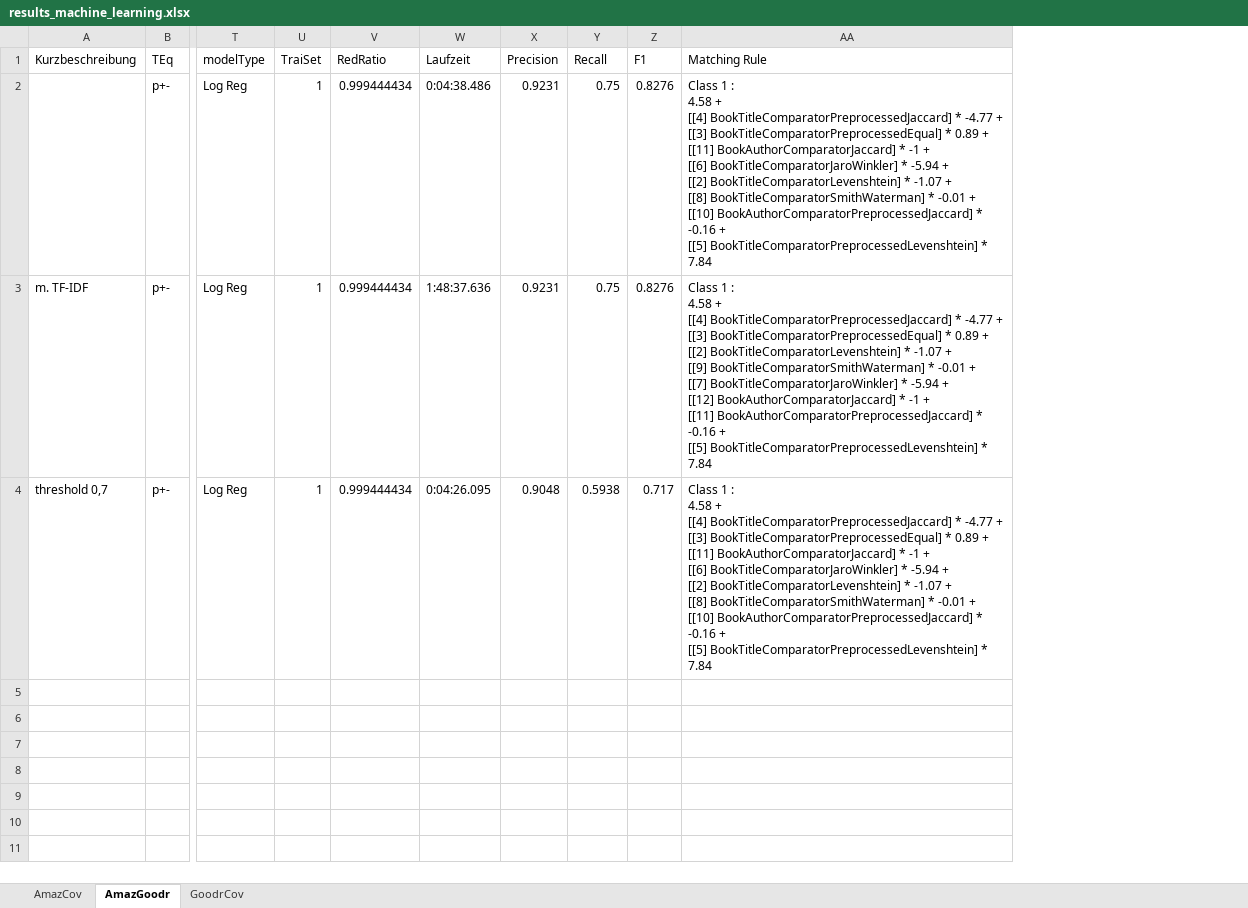
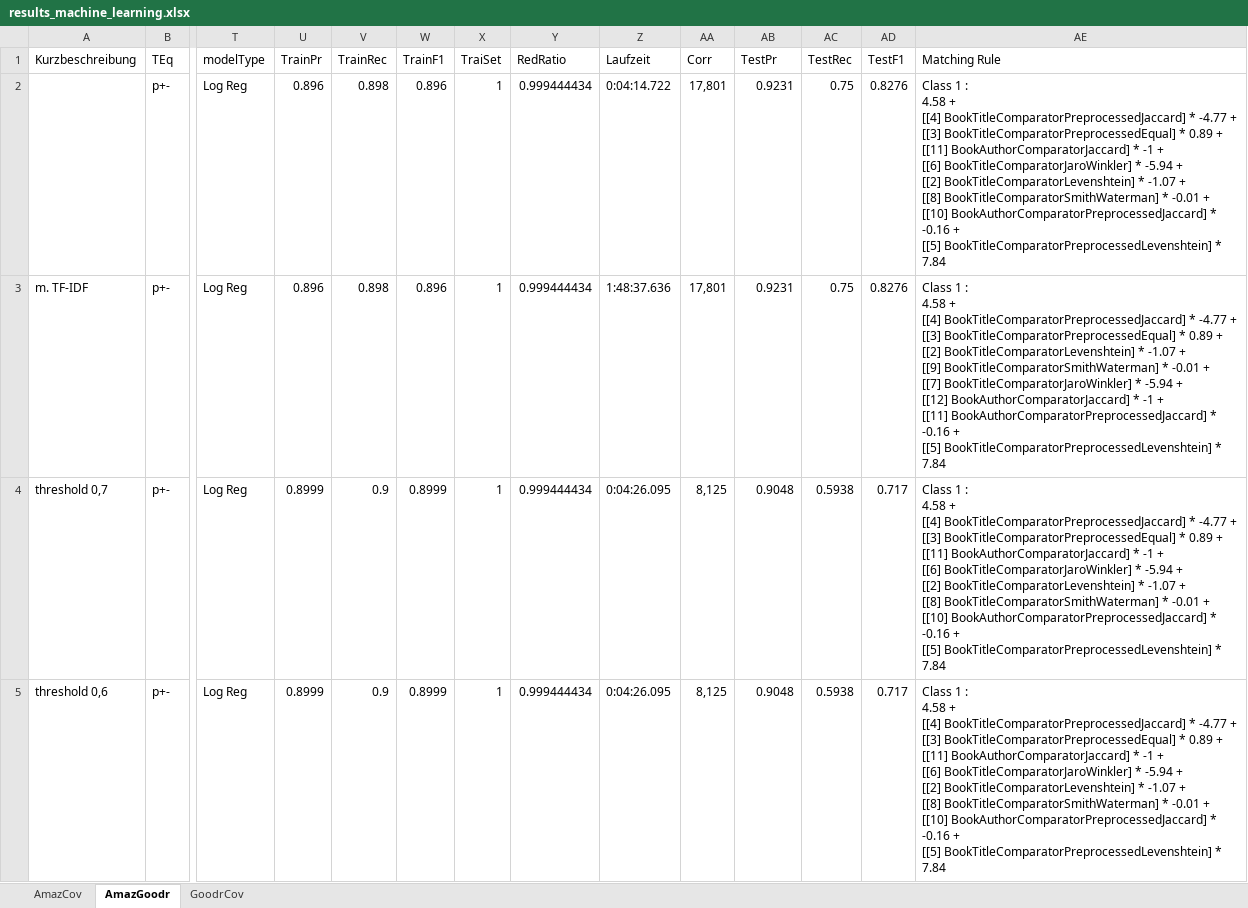
Before and after one commit to RaiiZen1/WebDataProject, an Excel workbook: data/output/results/results_machine_learning.xlsx, sheet AmazGoodr, drawn as a sheet; only a part is shown, gaps mark what is left out; values as stored, in another font and other column widths than the file's, no borders; table styles not drawn; addresses are those after the commit; rows hold the shown columns only; ↵ is a line break in a cell; the diff covers the shown part only; the diff names each change by its address in the sheet, - before the commit and + after, or states it on an @@ line.

Commit message:
some tests

```diff
--- a/data/output/results/results_machine_learning.xlsx (sheet AmazGoodr)
+++ b/data/output/results/results_machine_learning.xlsx (sheet AmazGoodr)
+column U (TrainPr), rows 2-4: 0.896 | 0.896 | 0.8999
+column V (TrainRec), rows 2-4: 0.898 | 0.898 | 0.9
+column W (TrainF1), rows 2-4: 0.896 | 0.896 | 0.8999
+column AA (Corr), rows 2-4: 17,801 | 17,801 | 8,125
-AB1: Precision
+AB1: TestPr
-AC1: Recall
+AC1: TestRec
-AD1: F1
+AD1: TestF1
-Z2 (Laufzeit): 0:04:38.486
+Z2 (Laufzeit): 0:04:14.722
+row 5: threshold 0,6 | p+- | Log Reg | 0.8999 | 0.9 | 0.8999 | 1 | 0.999444434 | 0:04:26.095 | 8,125 | 0.9048 | 0.5938 | 0.717 | Class 1 : ↵ 4.58 + ↵ [[4] BookTitleComparatorPreprocessedJaccard] * -4.77 + ↵ [[3] BookTitleComparatorPreprocessedEqual] * 0.89 + ↵ [[11] BookAuthorComparatorJaccard] * -1 + ↵ [[6] BookTitleComparatorJaroWinkler] * -5.94 + ↵ [[2] BookTitleComparatorLevenshtein] * -1.07 + ↵ [[8] BookTitleComparatorSmithWaterman] * -0.01 + ↵ [[10] BookAuthorComparatorPreprocessedJaccard] * -0.16 + ↵ [[5] BookTitleComparatorPreprocessedLevenshtein] * 7.84
```
Also changed, not shown: 3 added rows elsewhere in this sheet, sheet AmazCov, sheet GoodrCov, data/output/results/results_linear_combination.xlsx, 29 other files.
